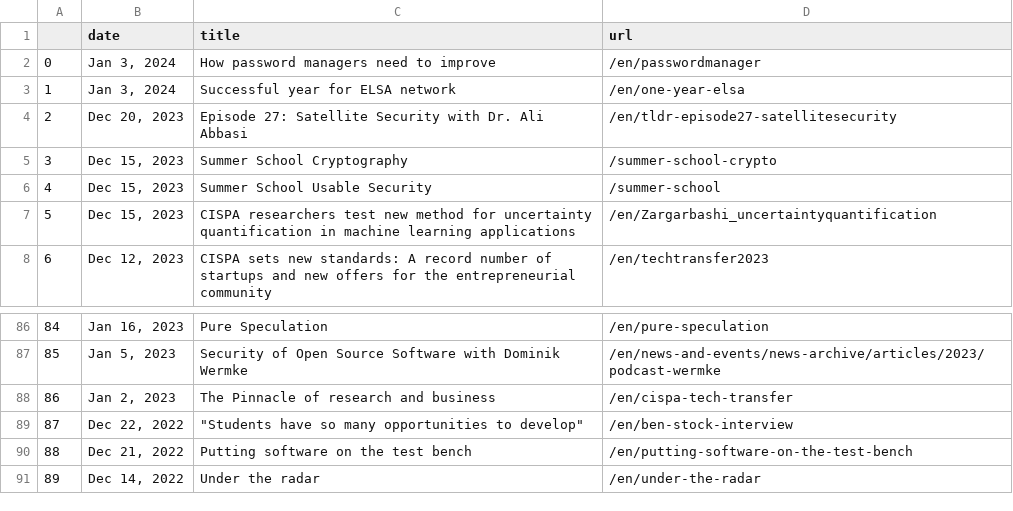
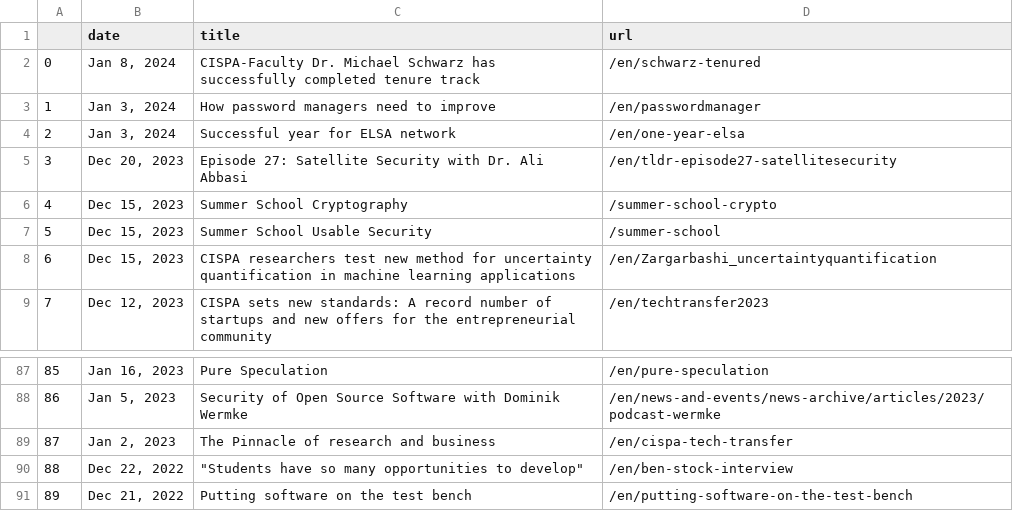
Before and after one commit to gbolduan/data_harvest, a CSV file: scraped_news.csv, drawn as a sheet; only a part is shown, gaps mark what is left out; removed rows and columns are numbered as before the commit, all else as after; the diff names each change by its address in the sheet, - before the commit and + after, or states it on an @@ line.

```diff
--- a/scraped_news.csv
+++ b/scraped_news.csv
+row 2: 0 | Jan 8, 2024 | CISPA-Faculty Dr. Michael Schwarz has successfully completed tenure track | /en/schwarz-tenured
@@ column A renumbered between rows 3 and 91 @@
-row 91: 89 | Dec 14, 2022 | Under the radar | /en/under-the-radar
```
